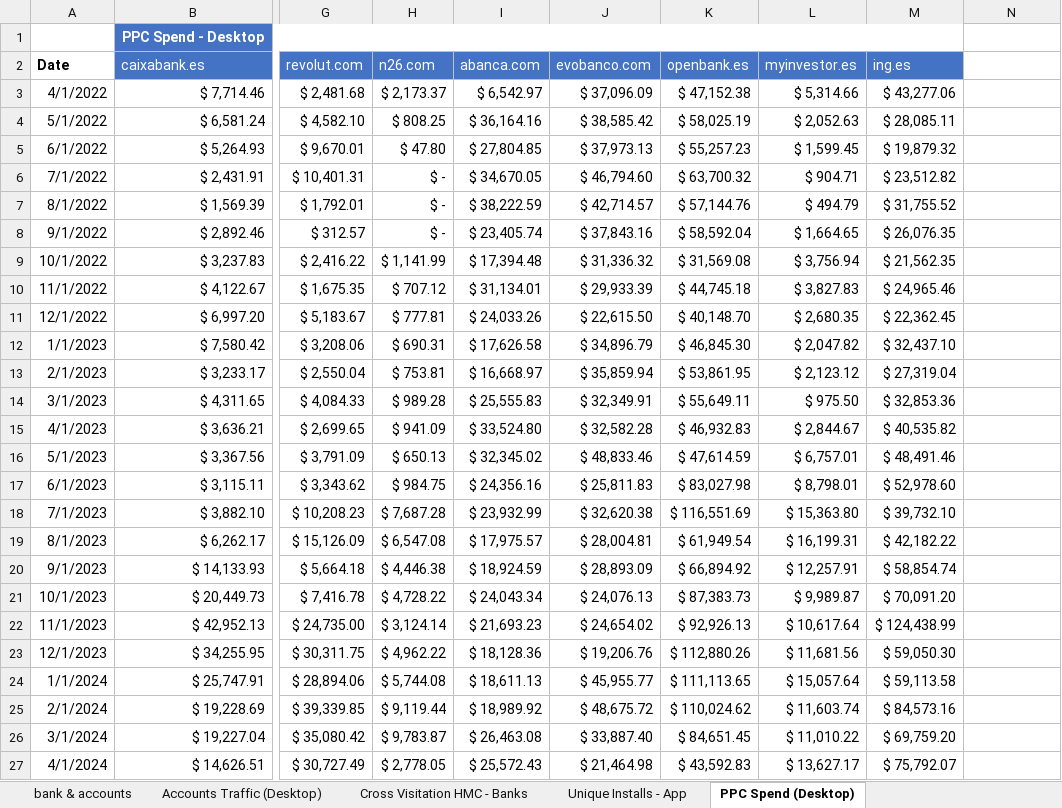
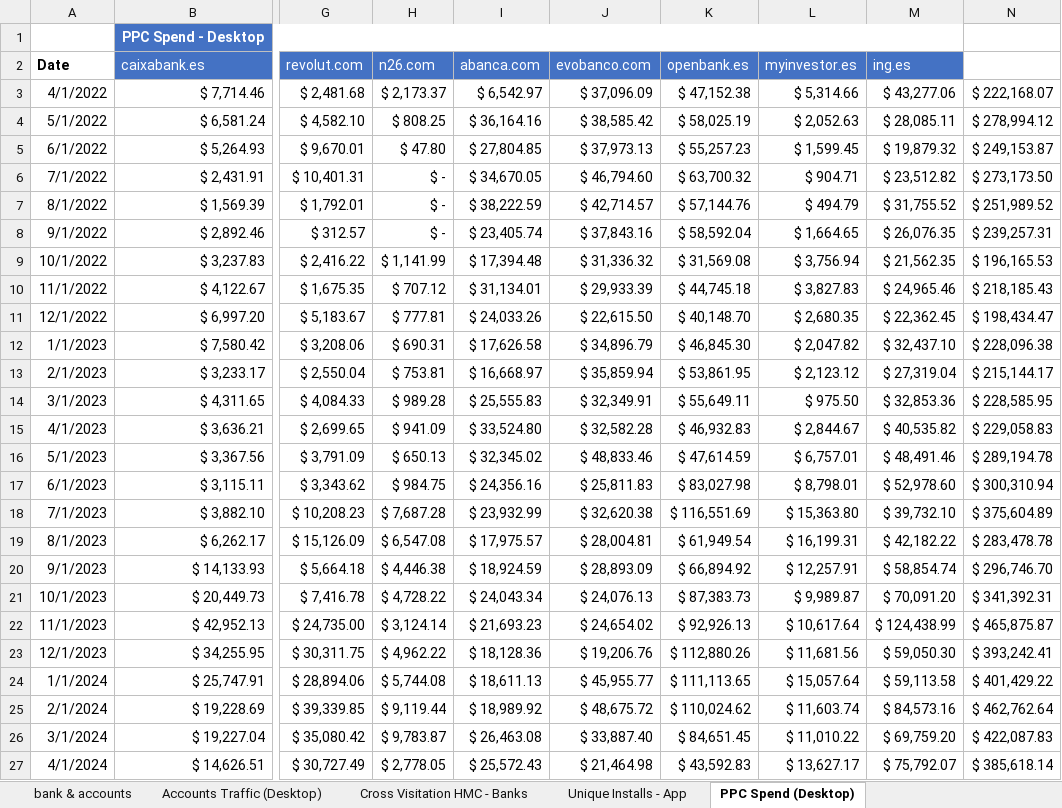
Before and after one commit to agbennett-bse/deloitte_digital_banking, an Excel workbook: deloitte_digital_banking/data/Account Products_VF.xlsx, sheet PPC Spend (Desktop), drawn as a sheet; only a part is shown, gaps mark what is left out; values as stored, in another font and other column widths than the file's, no borders; the diff names each change by its address in the sheet, - before the commit and + after, or states it on an @@ line.

```diff
--- a/deloitte_digital_banking/data/Account Products_VF.xlsx (sheet PPC Spend (Desktop))
+++ b/deloitte_digital_banking/data/Account Products_VF.xlsx (sheet PPC Spend (Desktop))
-N3: (empty)
+N3: $ 222,168.07
-N4: (empty)
+N4: $ 278,994.12
-N5: (empty)
+N5: $ 249,153.87
-N6: (empty)
+N6: $ 273,173.50
-N7: (empty)
+N7: $ 251,989.52
-N8: (empty)
+N8: $ 239,257.31
-N9: (empty)
+N9: $ 196,165.53
-N10: (empty)
+N10: $ 218,185.43
-N11: (empty)
+N11: $ 198,434.47
-N12: (empty)
+N12: $ 228,096.38
-N13: (empty)
+N13: $ 215,144.17
-N14: (empty)
+N14: $ 228,585.95
-N15: (empty)
+N15: $ 229,058.83
-N16: (empty)
+N16: $ 289,194.78
-N17: (empty)
+N17: $ 300,310.94
-N18: (empty)
+N18: $ 375,604.89
-N19: (empty)
+N19: $ 283,478.78
-N20: (empty)
+N20: $ 296,746.70
-N21: (empty)
+N21: $ 341,392.31
-N22: (empty)
+N22: $ 465,875.87
-N23: (empty)
+N23: $ 393,242.41
-N24: (empty)
+N24: $ 401,429.22
-N25: (empty)
+N25: $ 462,762.64
-N26: (empty)
+N26: $ 422,087.83
-N27: (empty)
+N27: $ 385,618.14
```
Also changed, not shown: sheet Accounts Traffic (Desktop), sheet bank & accounts, 3 other files.
